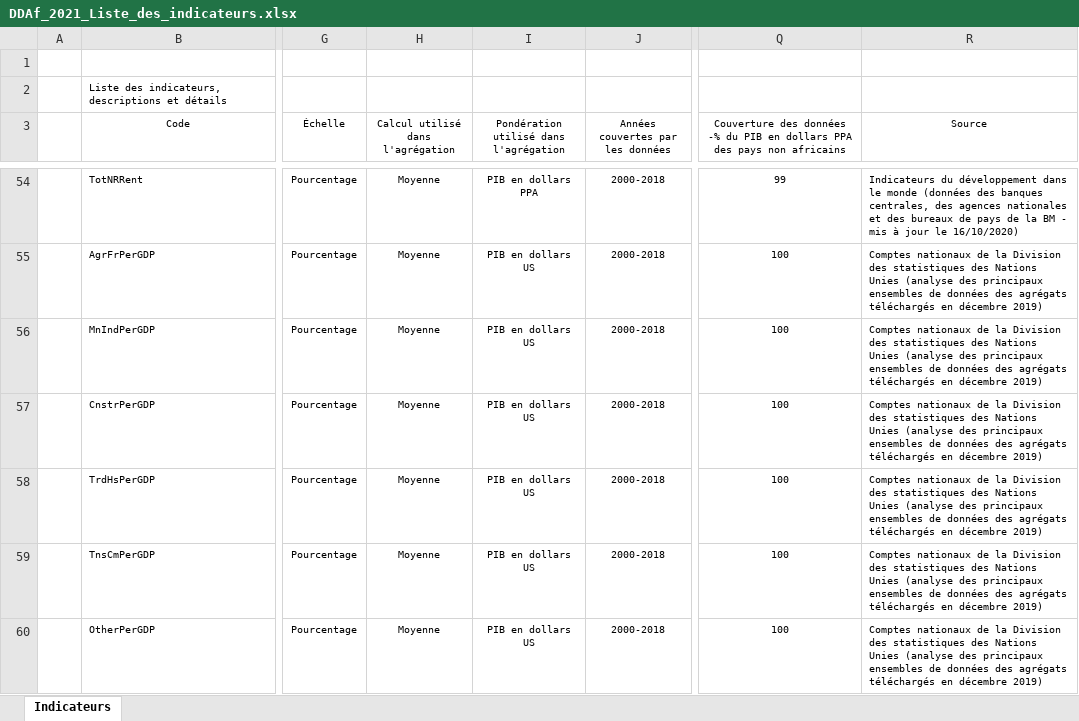
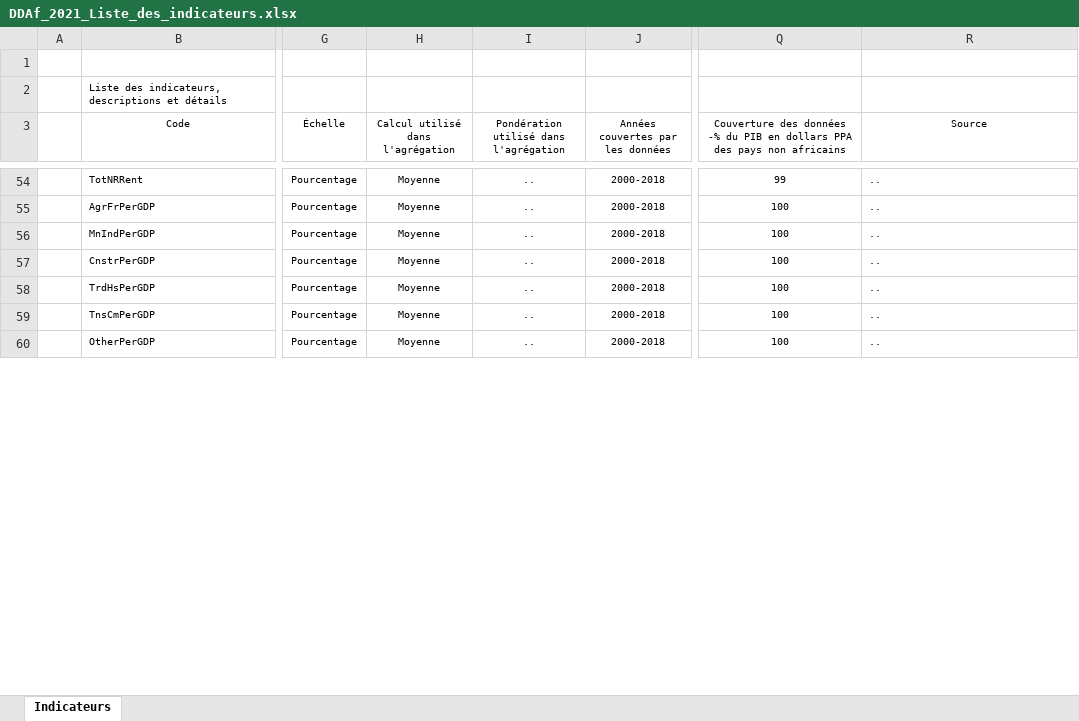
Before and after one commit to AfDDAnnex/AfDDDDAf2021, an Excel workbook: DDAf_2021_Liste_des_indicateurs.xlsx, sheet Indicateurs, drawn as a sheet; only a part is shown, gaps mark what is left out; values as stored, in another font and other column widths than the file's, no borders; table styles not drawn; the diff covers the shown part only; the diff names each change by its address in the sheet, - before the commit and + after, or states it on an @@ line.

```diff
--- a/DDAf_2021_Liste_des_indicateurs.xlsx (sheet Indicateurs)
+++ b/DDAf_2021_Liste_des_indicateurs.xlsx (sheet Indicateurs)
-I54: PIB en dollars PPA
+I54: ..
-R54 (Source): Indicateurs du développement dans le monde (données des banques centrales, des agences nationales et des bureaux de pays de la BM - mis à jour le 16/10/2020)
+R54 (Source): ..
-I55:I60: PIB en dollars US
+I55:I60: ..
-R55:R60 (Source): Comptes nationaux de la Division des statistiques des Nations Unies (analyse des principaux ensembles de données des agrégats téléchargés en décembre 2019)
+R55:R60 (Source): ..
```
Also changed, not shown: 336 edited cells elsewhere in this sheet, DDAf_2021_Annexe_statistique_tous_les_tableaux.xlsx, 3 other files.
